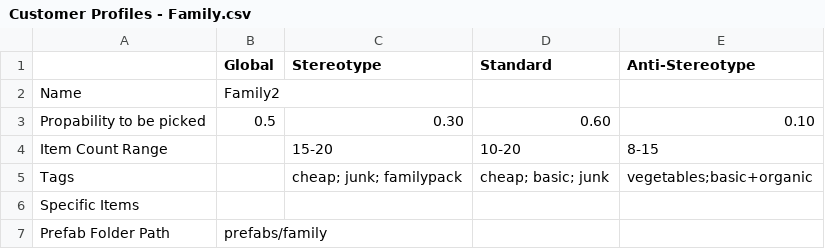
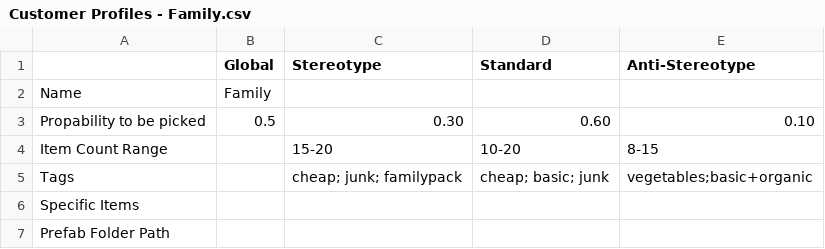
Before and after one commit to josefwho/Till, a CSV file: Assets/Resources/Spreadsheets/CustomerProfiles/Customer Profiles - Family.csv, drawn as a sheet.

Commit message:
customer profiles have names according to naming schemes
folder for customer prefabs should be have name of profiles

```diff
--- a/Assets/Resources/Spreadsheets/CustomerProfiles/Customer Profiles - Family.csv
+++ b/Assets/Resources/Spreadsheets/CustomerProfiles/Customer Profiles - Family.csv
@@ -1,3 +1,3 @@
 ,Global,Stereotype,Standard,Anti-Stereotype
-Name,Family2,,,
+Name,Family,,,
 Propability to be picked,0.5,0.30,0.60,0.10
@@ -6,2 +6,2 @@ Tags,,cheap; junk; familypack,cheap; basic; junk,vegetables;basic+organic
 Specific Items,,,,
-Prefab Folder Path,prefabs/family,,,
+Prefab Folder Path,,,,
```
Also changed, not shown: Assets/Resources/Spreadsheets/CustomerProfiles/Customer Profiles - Hippie.csv, Assets/Resources/Spreadsheets/CustomerProfiles/Customer Profiles - Proletarian.csv, 1 other file.
